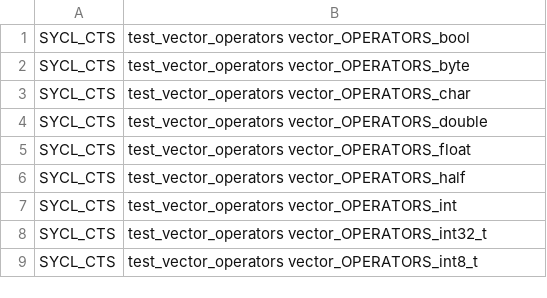
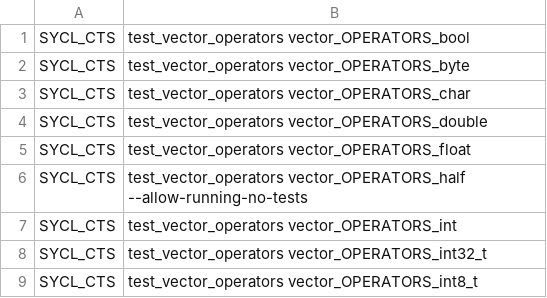
Before and after one commit to uxlfoundation/oneapi-construction-kit, a CSV file: .github/sycl_cts/expect_fail_host_aarch64_linux.csv, drawn as a sheet.

Commit message:
Update expected fail list

```diff
--- a/.github/sycl_cts/expect_fail_host_aarch64_linux.csv
+++ b/.github/sycl_cts/expect_fail_host_aarch64_linux.csv
@@ -5,3 +5,3 @@ SYCL_CTS,test_vector_operators vector_OPERATORS_double
 SYCL_CTS,test_vector_operators vector_OPERATORS_float
-SYCL_CTS,test_vector_operators vector_OPERATORS_half
+SYCL_CTS,test_vector_operators vector_OPERATORS_half --allow-running-no-tests
 SYCL_CTS,test_vector_operators vector_OPERATORS_int
```
